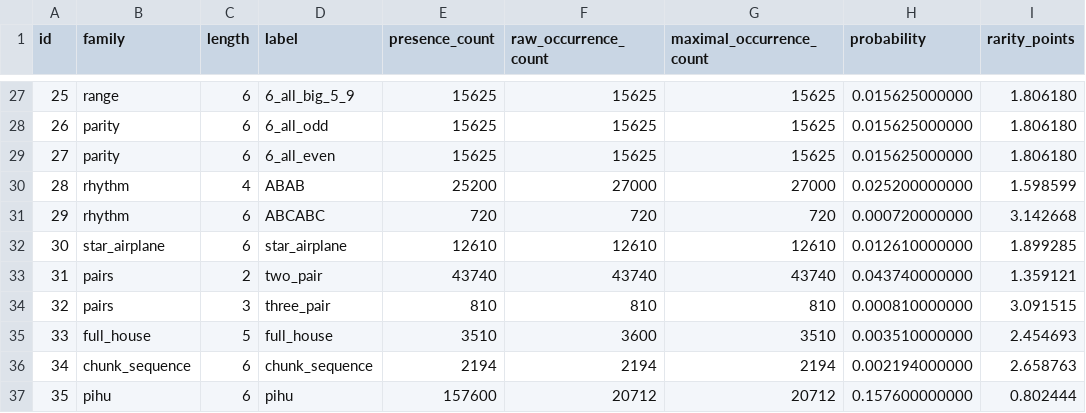
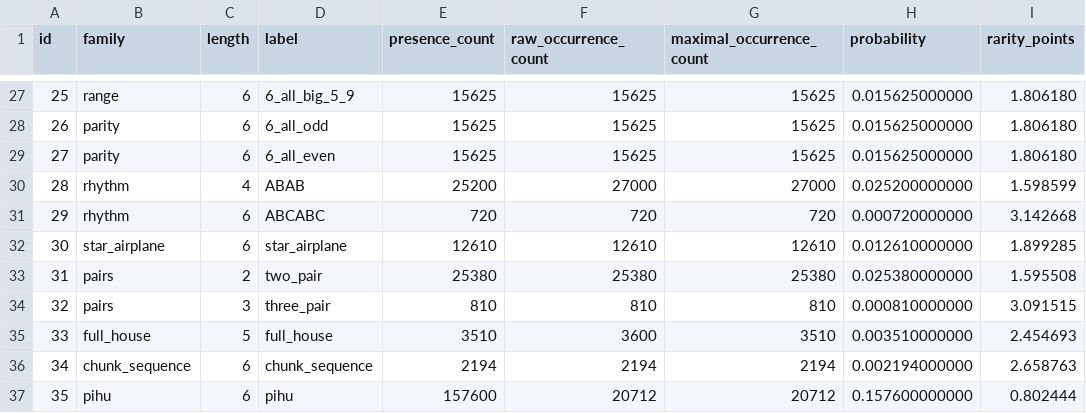
Before and after one commit to RShock/zhenxun_plugin_fishing, a TSV file: doc/s2设计/six_fan_stats.tsv, drawn as a sheet; only a part is shown, gaps mark what is left out.

```diff
--- a/doc/s2设计/six_fan_stats.tsv
+++ b/doc/s2设计/six_fan_stats.tsv
@@ -32,3 +32,3 @@ id	family	length	label	presence_count	raw_occurrence_count	maximal_occurrence_co
 30	star_airplane	6	star_airplane	12610	12610	12610	0.012610000000	1.899285
-31	pairs	2	two_pair	43740	43740	43740	0.043740000000	1.359121
+31	pairs	2	two_pair	25380	25380	25380	0.025380000000	1.595508
 32	pairs	3	three_pair	810	810	810	0.000810000000	3.091515
```
Also changed, not shown: 10 other files.
